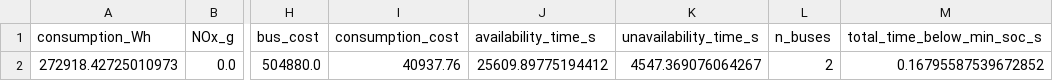
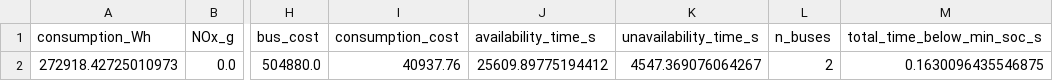
Before and after one commit to pablomsales/buses-electricos, a CSV file: simulation_results/electric_simulation_results.csv, drawn as a sheet; only a part is shown, gaps mark what is left out; the diff names each change by its address in the sheet, - before the commit and + after, or states it on an @@ line.

```diff
--- a/simulation_results/electric_simulation_results.csv
+++ b/simulation_results/electric_simulation_results.csv
-M2 (total_time_below_min_soc_s): 0.16795587539672852
+M2 (total_time_below_min_soc_s): 0.1630096435546875
```
Also changed, not shown: 1 other file.
